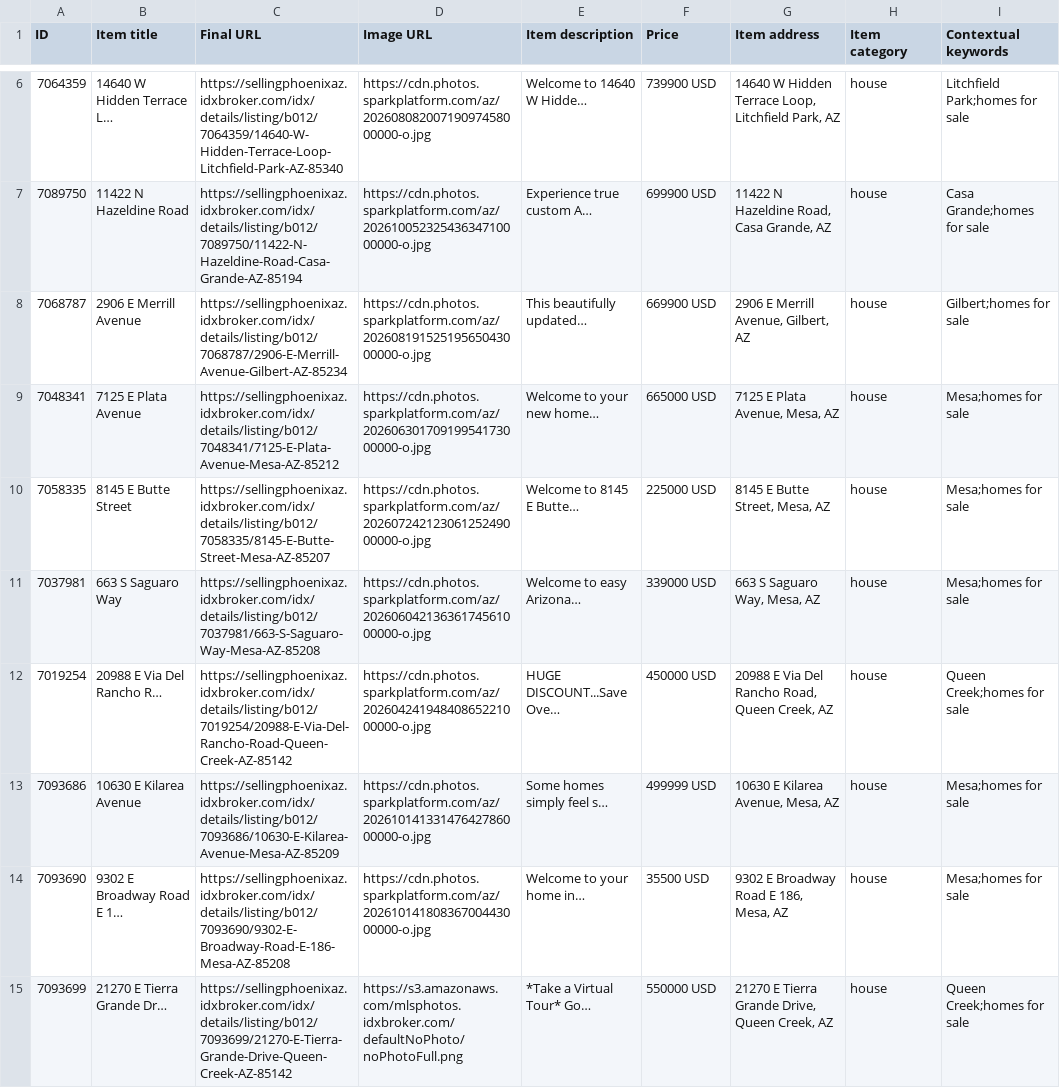
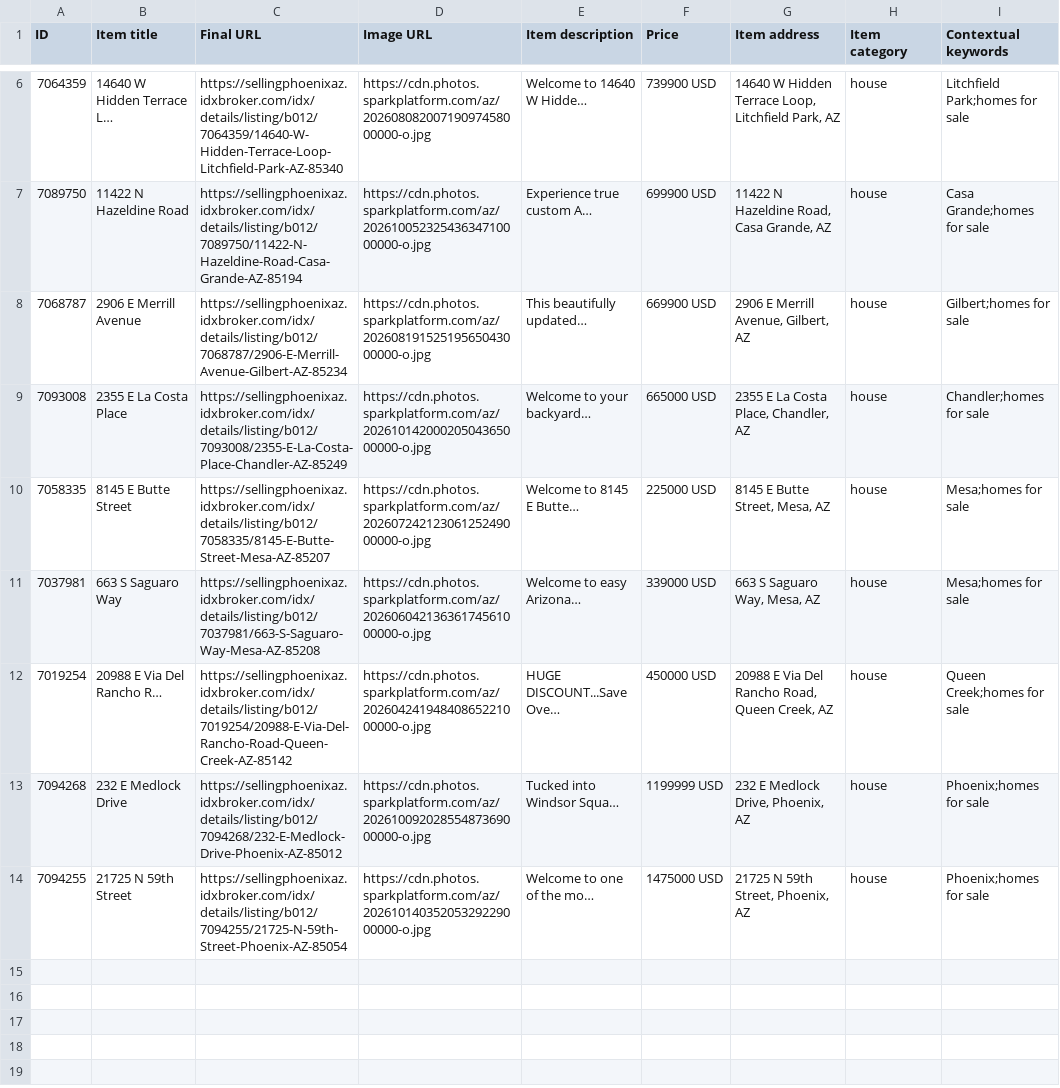
Before and after one commit to redmoon-media/listing-feeds, a CSV file: kent/google-feed.csv, drawn as a sheet; only a part is shown, gaps mark what is left out.

```diff
--- a/kent/google-feed.csv
+++ b/kent/google-feed.csv
@@ -8,3 +8,3 @@ ID,Item title,Final URL,Image URL,Item description,Price,Item address,Item categ
 7068787,2906 E Merrill Avenue,https://sellingphoenixaz.idxbroker.com/idx/details/listing/b012/7068787/2906-E-Merrill-Avenue-Gilbert-AZ-85234,https://cdn.photos.sparkplatform.com/az/20260819152519565043000000-o.jpg,This beautifully updated…,669900 USD,"2906 E Merrill Avenue, Gilbert, AZ",house,Gilbert;homes for sale
-7048341,7125 E Plata Avenue,https://sellingphoenixaz.idxbroker.com/idx/details/listing/b012/7048341/7125-E-Plata-Avenue-Mesa-AZ-85212,https://cdn.photos.sparkplatform.com/az/20260630170919954173000000-o.jpg,Welcome to your new home…,665000 USD,"7125 E Plata Avenue, Mesa, AZ",house,Mesa;homes for sale
+7093008,2355 E La Costa Place,https://sellingphoenixaz.idxbroker.com/idx/details/listing/b012/7093008/2355-E-La-Costa-Place-Chandler-AZ-85249,https://cdn.photos.sparkplatform.com/az/20261014200020504365000000-o.jpg,Welcome to your backyard…,665000 USD,"2355 E La Costa Place, Chandler, AZ",house,Chandler;homes for sale
 7058335,8145 E Butte Street,https://sellingphoenixaz.idxbroker.com/idx/details/listing/b012/7058335/8145-E-Butte-Street-Mesa-AZ-85207,https://cdn.photos.sparkplatform.com/az/20260724212306125249000000-o.jpg,Welcome to 8145 E Butte…,225000 USD,"8145 E Butte Street, Mesa, AZ",house,Mesa;homes for sale
@@ -12,4 +12,3 @@ ID,Item title,Final URL,Image URL,Item description,Price,Item address,Item categ
 7019254,20988 E Via Del Rancho R…,https://sellingphoenixaz.idxbroker.com/idx/details/listing/b012/7019254/20988-E-Via-Del-Rancho-Road-Queen-Creek-AZ-85142,https://cdn.photos.sparkplatform.com/az/20260424194840865221000000-o.jpg,HUGE DISCOUNT...Save Ove…,450000 USD,"20988 E Via Del Rancho Road, Queen Creek, AZ",house,Queen Creek;homes for sale
-7093686,10630 E Kilarea Avenue,https://sellingphoenixaz.idxbroker.com/idx/details/listing/b012/7093686/10630-E-Kilarea-Avenue-Mesa-AZ-85209,https://cdn.photos.sparkplatform.com/az/20261014133147642786000000-o.jpg,Some homes simply feel s…,499999 USD,"10630 E Kilarea Avenue, Mesa, AZ",house,Mesa;homes for sale
-7093690,9302 E Broadway Road E 1…,https://sellingphoenixaz.idxbroker.com/idx/details/listing/b012/7093690/9302-E-Broadway-Road-E-186-Mesa-AZ-85208,https://cdn.photos.sparkplatform.com/az/20261014180836700443000000-o.jpg,Welcome to your home in…,35500 USD,"9302 E Broadway Road E 186, Mesa, AZ",house,Mesa;homes for sale
-7093699,21270 E Tierra Grande Dr…,https://sellingphoenixaz.idxbroker.com/idx/details/listing/b012/7093699/21270-E-Tierra-Grande-Drive-Queen-Creek-AZ-85142,https://s3.amazonaws.com/mlsphotos.idxbroker.com/defaultNoPhoto/noPhotoFull.png,*Take a Virtual Tour* Go…,550000 USD,"21270 E Tierra Grande Drive, Queen Creek, AZ",house,Queen Creek;homes for sale
+7094268,232 E Medlock Drive,https://sellingphoenixaz.idxbroker.com/idx/details/listing/b012/7094268/232-E-Medlock-Drive-Phoenix-AZ-85012,https://cdn.photos.sparkplatform.com/az/20261009202855487369000000-o.jpg,Tucked into Windsor Squa…,1199999 USD,"232 E Medlock Drive, Phoenix, AZ",house,Phoenix;homes for sale
+7094255,21725 N 59th Street,https://sellingphoenixaz.idxbroker.com/idx/details/listing/b012/7094255/21725-N-59th-Street-Phoenix-AZ-85054,https://cdn.photos.sparkplatform.com/az/20261014035205329229000000-o.jpg,Welcome to one of the mo…,1475000 USD,"21725 N 59th Street, Phoenix, AZ",house,Phoenix;homes for sale
```
Also changed, not shown: kent/meta-catalog.csv.
